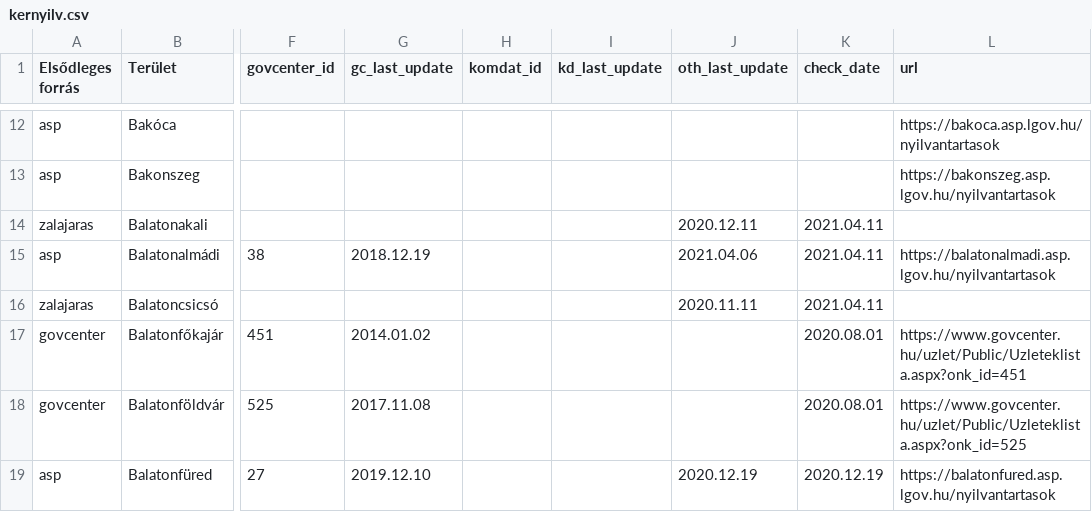
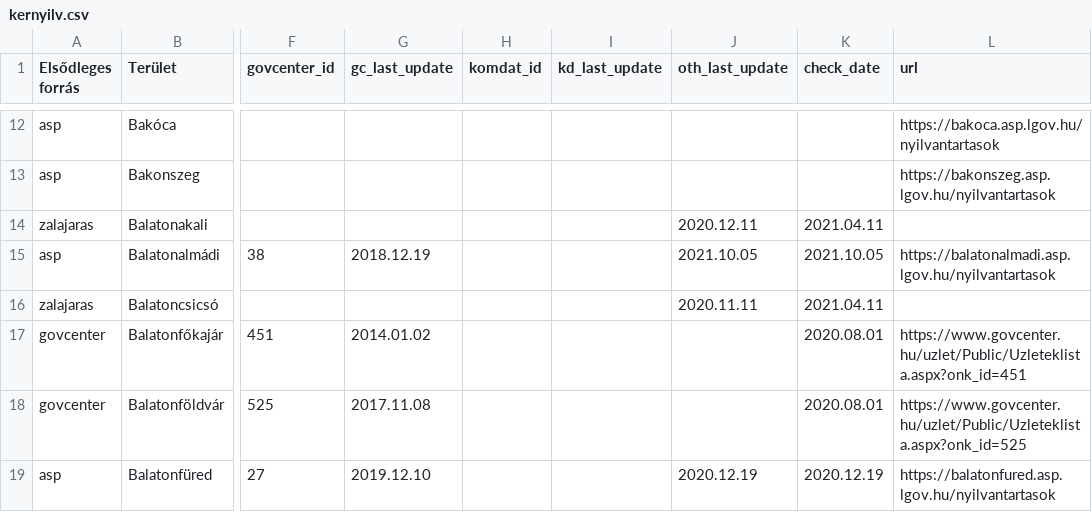
Before and after one commit to vasony/osm-gimmisn-reference, a CSV file: kernyilv.csv, drawn as a sheet; only a part is shown, gaps mark what is left out; the diff covers the shown part only; the diff names each change by its address in the sheet, - before the commit and + after, or states it on an @@ line.

```diff
--- a/kernyilv.csv
+++ b/kernyilv.csv
-J15 (oth_last_update): 2021.04.06
+J15 (oth_last_update): 2021.10.05
-K15 (check_date): 2021.04.11
+K15 (check_date): 2021.10.05
```
Also changed, not shown: 1 added row and 89 edited cells elsewhere in this file, kieg_forrasok.csv, 3 other files.
